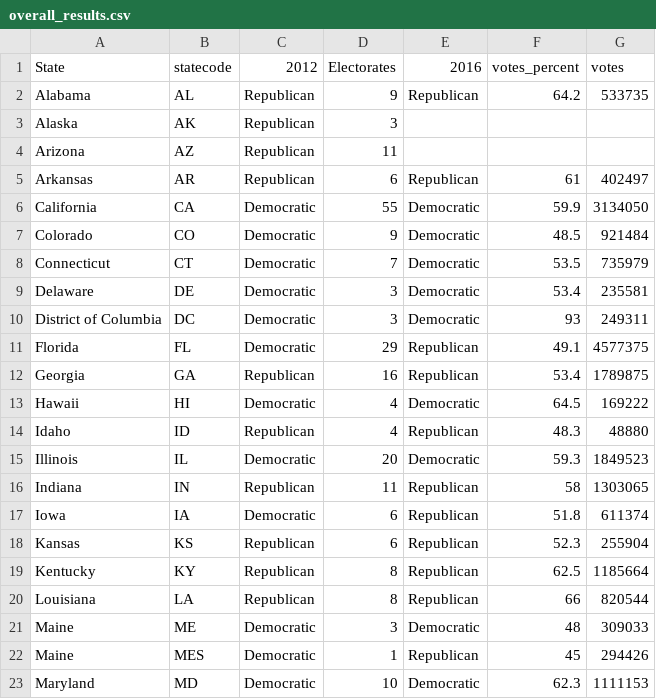
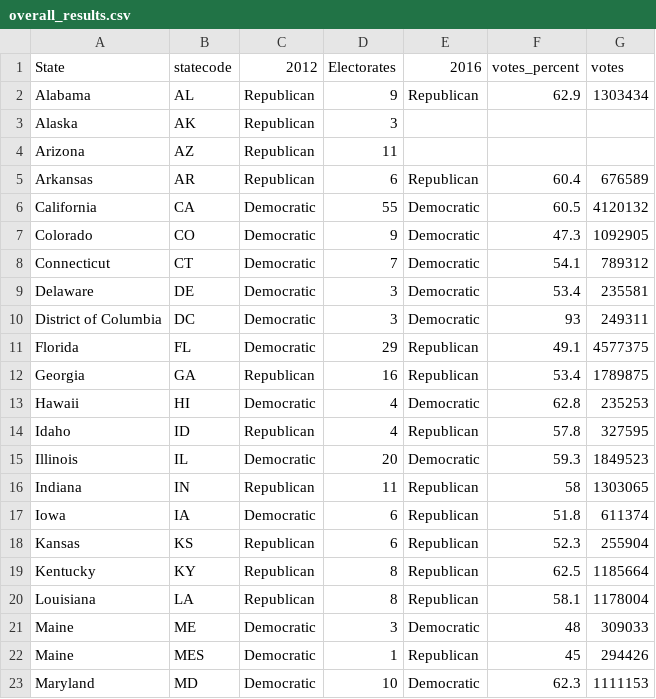
Before and after one commit to Data-Analytics/data-analytics.github.io, a CSV file: us_results/overall_results.csv, drawn as a sheet; only a part is shown; the diff covers the shown part only.

```diff
--- a/us_results/overall_results.csv
+++ b/us_results/overall_results.csv
@@ -1,9 +1,9 @@
 State,statecode,2012,Electorates,2016,votes_percent,votes
-Alabama,AL,Republican,9,Republican,64.2,533735
+Alabama,AL,Republican,9,Republican,62.9,1303434
 Alaska,AK,Republican,3,,,
 Arizona,AZ,Republican,11,,,
-Arkansas,AR,Republican,6,Republican,61,402497
-California,CA,Democratic,55,Democratic,59.9,3134050
-Colorado,CO,Democratic,9,Democratic,48.5,921484
-Connecticut,CT,Democratic,7,Democratic,53.5,735979
+Arkansas,AR,Republican,6,Republican,60.4,676589
+California,CA,Democratic,55,Democratic,60.5,4120132
+Colorado,CO,Democratic,9,Democratic,47.3,1092905
+Connecticut,CT,Democratic,7,Democratic,54.1,789312
 Delaware,DE,Democratic,3,Democratic,53.4,235581
@@ -12,4 +12,4 @@ Florida,FL,Democratic,29,Republican,49.1,4577375
 Georgia,GA,Republican,16,Republican,53.4,1789875
-Hawaii,HI,Democratic,4,Democratic,64.5,169222
-Idaho,ID,Republican,4,Republican,48.3,48880
+Hawaii,HI,Democratic,4,Democratic,62.8,235253
+Idaho,ID,Republican,4,Republican,57.8,327595
 Illinois,IL,Democratic,20,Democratic,59.3,1849523
@@ -19,3 +19,3 @@ Kansas,KS,Republican,6,Republican,52.3,255904
 Kentucky,KY,Republican,8,Republican,62.5,1185664
-Louisiana,LA,Republican,8,Republican,66,820544
+Louisiana,LA,Republican,8,Republican,58.1,1178004
 Maine,ME,Democratic,3,Democratic,48,309033
```
Also changed, not shown: 32 edited cells elsewhere in this file, 1 other file.
